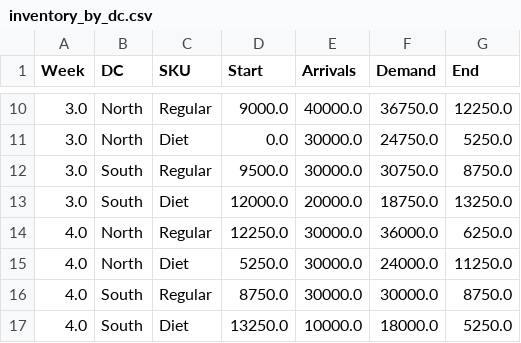
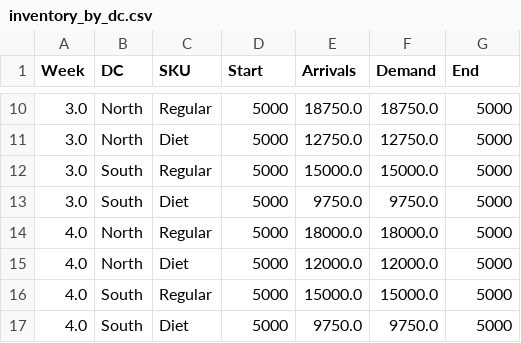
Before and after one commit to ultra2207/p2_cognizant, a CSV file: output/inventory_by_dc.csv, drawn as a sheet; only a part is shown, gaps mark what is left out; the diff covers the shown part only.

```diff
--- a/output/inventory_by_dc.csv
+++ b/output/inventory_by_dc.csv
@@ -10,8 +10,8 @@ Week,DC,SKU,Start,Arrivals,Demand,End
-3.0,North,Regular,9000.0,40000.0,36750.0,12250.0
-3.0,North,Diet,0.0,30000.0,24750.0,5250.0
-3.0,South,Regular,9500.0,30000.0,30750.0,8750.0
-3.0,South,Diet,12000.0,20000.0,18750.0,13250.0
-4.0,North,Regular,12250.0,30000.0,36000.0,6250.0
-4.0,North,Diet,5250.0,30000.0,24000.0,11250.0
-4.0,South,Regular,8750.0,30000.0,30000.0,8750.0
-4.0,South,Diet,13250.0,10000.0,18000.0,5250.0
+3.0,North,Regular,5000,18750.0,18750.0,5000
+3.0,North,Diet,5000,12750.0,12750.0,5000
+3.0,South,Regular,5000,15000.0,15000.0,5000
+3.0,South,Diet,5000,9750.0,9750.0,5000
+4.0,North,Regular,5000,18000.0,18000.0,5000
+4.0,North,Diet,5000,12000.0,12000.0,5000
+4.0,South,Regular,5000,15000.0,15000.0,5000
+4.0,South,Diet,5000,9750.0,9750.0,5000
```
Also changed, not shown: 32 edited cells elsewhere in this file, output/fulfillment_summary.csv, output/shipments.csv, 7 other files.
